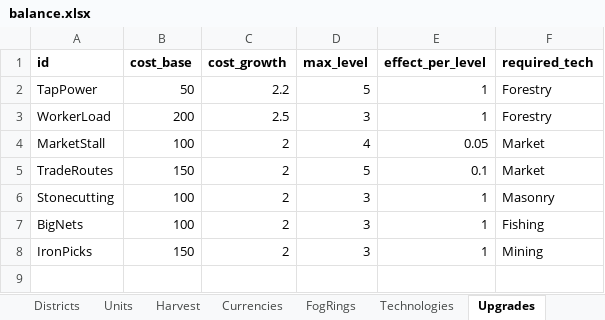
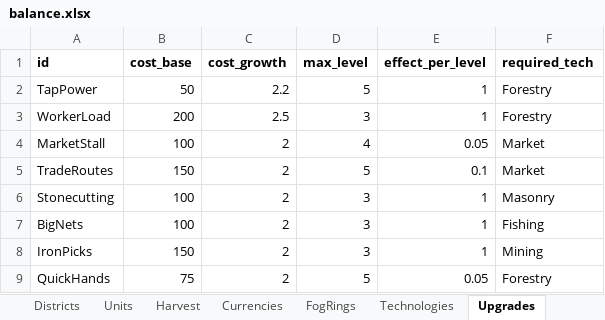
Before and after one commit to LadisCodi/kingdom, an Excel workbook: balance/balance.xlsx, sheet Upgrades, drawn as a sheet; values as stored, in another font and other column widths than the file's, no borders; the diff names each change by its address in the sheet, - before the commit and + after, or states it on an @@ line.

```diff
--- a/balance/balance.xlsx (sheet Upgrades)
+++ b/balance/balance.xlsx (sheet Upgrades)
+row 9: QuickHands | 75 | 2 | 5 | 0.05 | Forestry
```
Also changed, not shown: sheet Settings, 6 other files.
